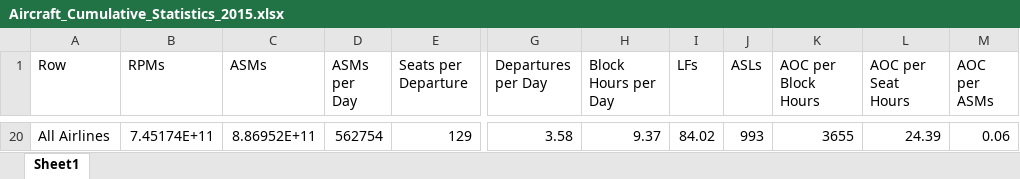
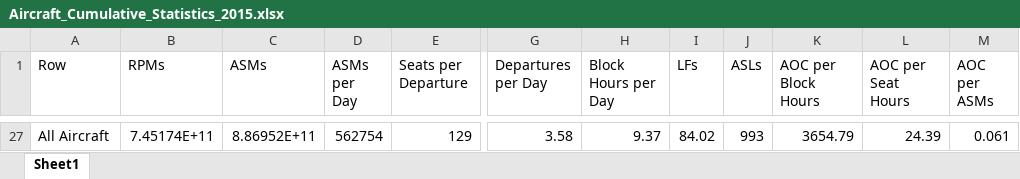
Before and after one commit to andyeske/Airline-Data-Analysis-Tools, an Excel workbook: Output Data Tables/APAT Outputs/Aggregated Tables/2015/Aircraft_Cumulative_Statistics_2015.xlsx, sheet Sheet1, drawn as a sheet; only a part is shown, gaps mark what is left out; values as stored, in another font and other column widths than the file's, no borders; addresses are those after the commit; the diff covers the shown part only; the diff names each change by its address in the sheet, - before the commit and + after, or states it on an @@ line.

```diff
--- a/Output Data Tables/APAT Outputs/Aggregated Tables/2015/Aircraft_Cumulative_Statistics_2015.xlsx (sheet Sheet1)
+++ b/Output Data Tables/APAT Outputs/Aggregated Tables/2015/Aircraft_Cumulative_Statistics_2015.xlsx (sheet Sheet1)
-A27 (Row): All Airlines
+A27 (Row): All Aircraft
-K27 (AOC per Block Hours): 3655
+K27 (AOC per Block Hours): 3654.79
-M27 (AOC per ASMs): 0.06
+M27 (AOC per ASMs): 0.061
```
Also changed, not shown: 25 added rows and 18 removed rows elsewhere in this sheet, Output Data Tables/APAT Outputs/Aggregated Tables/2015/A320_Airline_Cumulative_Statistics_2015.xlsx, Output Data Tables/APAT Outputs/Aggregated Tables/2015/Airline_Cumulative_Statistics_2015.xlsx, 1 other file.
